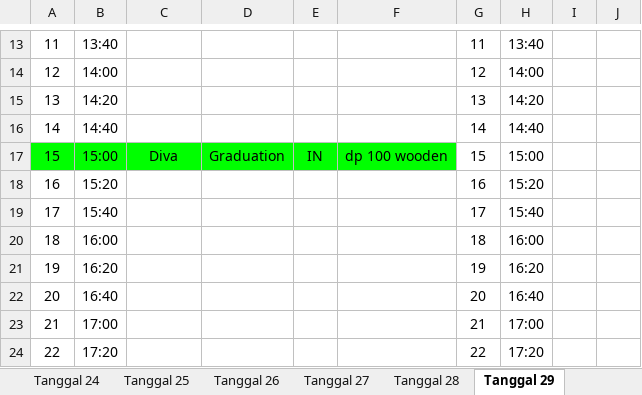
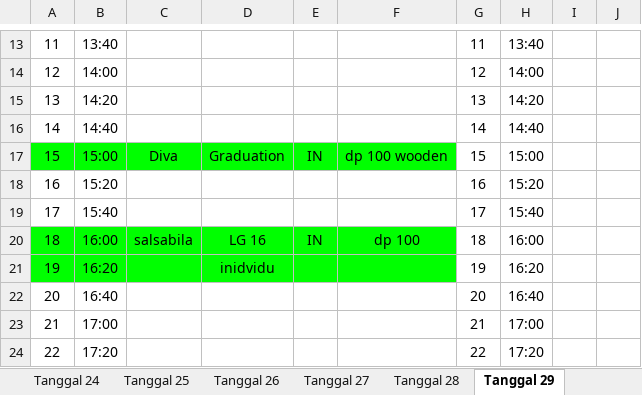
Before and after one commit to whynunuu/FoxeStudio, an Excel workbook: file2.xlsx, sheet Tanggal 29, drawn as a sheet; only a part is shown, gaps mark what is left out; values as stored, in another font and other column widths than the file's, no borders; charts and pictures not drawn; the diff names each change by its address in the sheet, - before the commit and + after, or states it on an @@ line.

```diff
--- a/file2.xlsx (sheet Tanggal 29)
+++ b/file2.xlsx (sheet Tanggal 29)
-A20:F21 fill: none
+A20:F21 fill: #00FF00
-C20: (empty)
+C20: salsabila
-D20: (empty)
+D20: LG 16
-E20: (empty)
+E20: IN
-F20: (empty)
+F20: dp 100
-D21: (empty)
+D21: inidvidu
```
Also changed, not shown: sheet Tanggal 28, sheet Tanggal 30, file1.xlsm, 3 other files.
